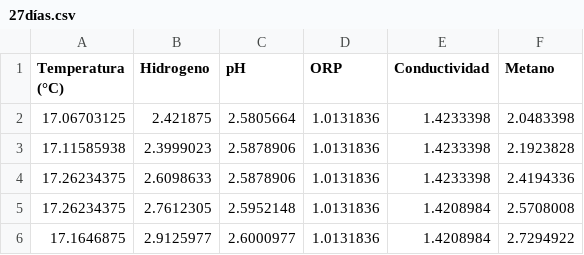
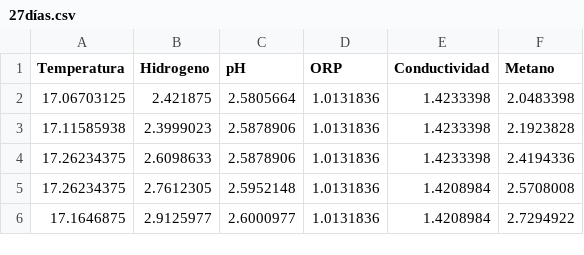
Before and after one commit to rpizarrog/Libro-Analisis-de-datos-con-R-2022, a CSV file: datos/27días.csv, drawn as a sheet; only a part is shown; the diff names each change by its address in the sheet, - before the commit and + after, or states it on an @@ line.

Commit message:
Update 27días.csv

```diff
--- a/datos/27días.csv
+++ b/datos/27días.csv
-A1: Temperatura (°C)
+A1: Temperatura
```
